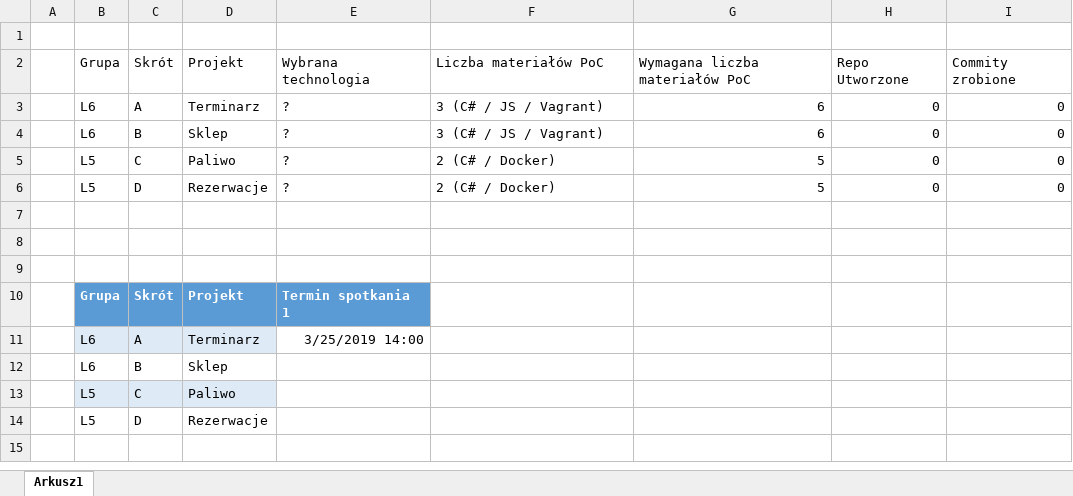
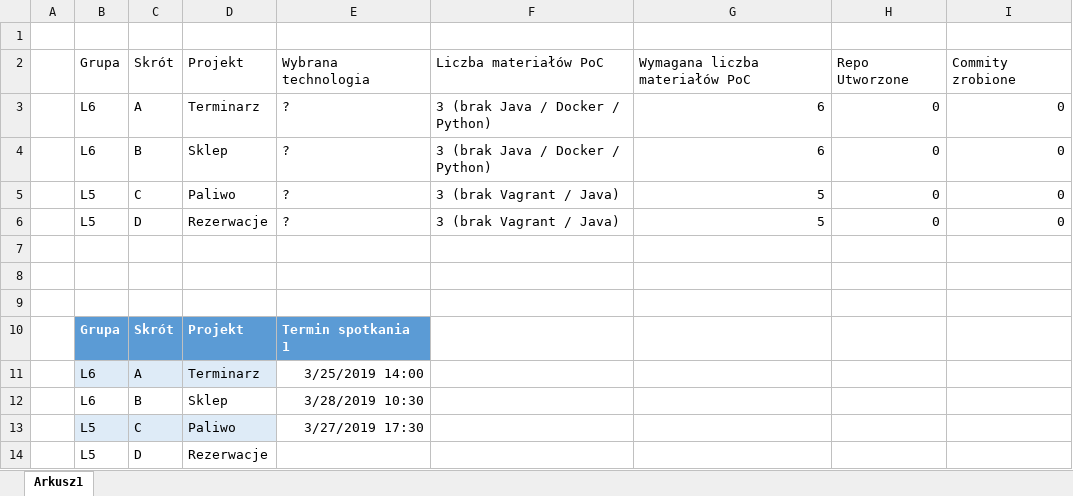
Before and after one commit to mpenarprz/InzynieriaOprogramowaniaI4, an Excel workbook: Projekt/Milestones.xlsx, sheet Arkusz1, drawn as a sheet; values as stored, in another font and other column widths than the file's, no borders; table styles not drawn; the diff names each change by its address in the sheet, - before the commit and + after, or states it on an @@ line.

Commit message:
Milestones

```diff
--- a/Projekt/Milestones.xlsx (sheet Arkusz1)
+++ b/Projekt/Milestones.xlsx (sheet Arkusz1)
-F3:F4: 3 (C# / JS / Vagrant)
+F3:F4: 3 (brak Java / Docker / Python)
-F5:F6: 2 (C# / Docker)
+F5:F6: 3 (brak Vagrant / Java)
-E12: (empty)
+E12: 3/28/2019 10:30
-E13: (empty)
+E13: 3/27/2019 17:30
```
